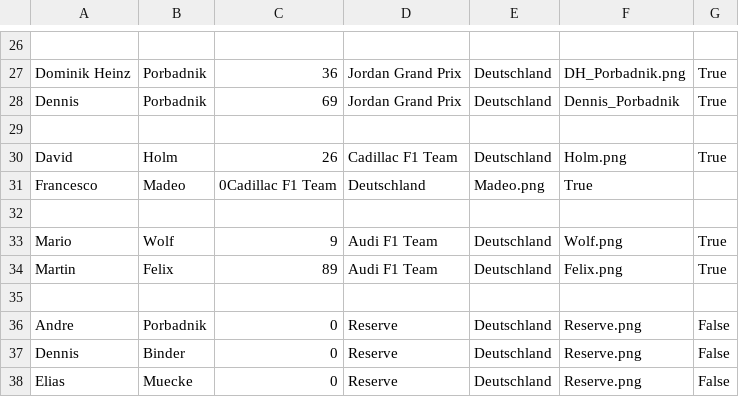
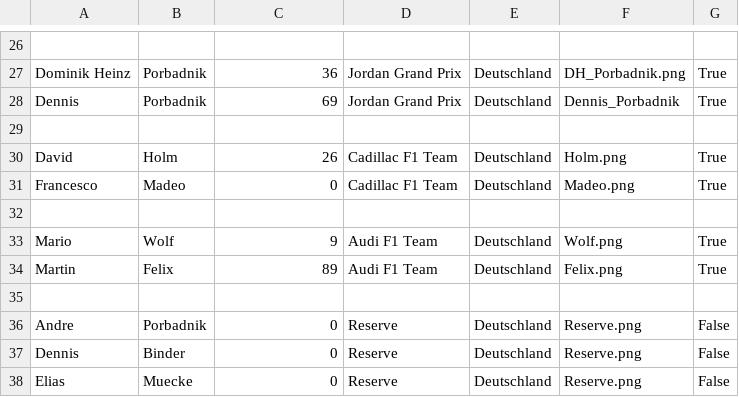
Before and after one commit to THDThieleT/bros-league-ergebnis-generator, a CSV file: driver_config.csv, drawn as a sheet; only a part is shown, gaps mark what is left out.

Commit message:
Fehler in der Driveconfig behoben

```diff
--- a/driver_config.csv
+++ b/driver_config.csv
@@ -30,3 +30,3 @@ Dennis;Porbadnik;69;Jordan Grand Prix;Deutschland;Dennis_Porbadnik;True
 David;Holm;26;Cadillac F1 Team;Deutschland;Holm.png;True
-Francesco;Madeo;0Cadillac F1 Team;Deutschland;Madeo.png;True
+Francesco;Madeo;0;Cadillac F1 Team;Deutschland;Madeo.png;True
 
```
